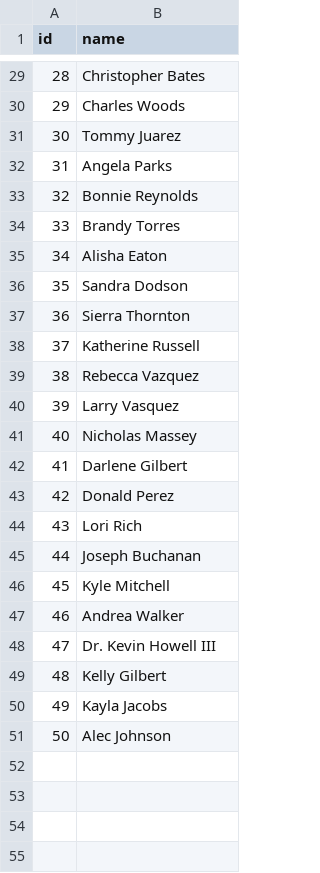
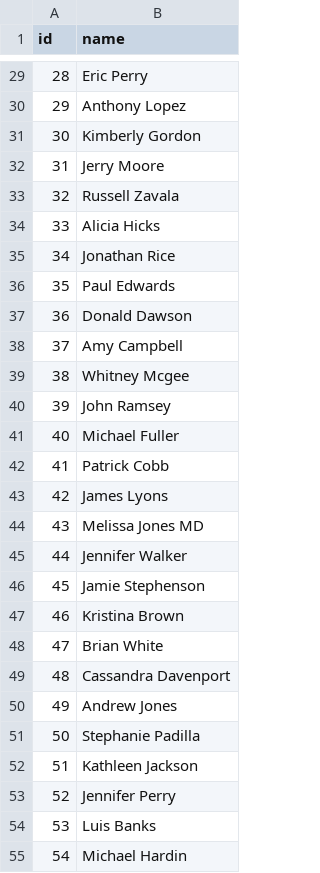
Before and after one commit to pablo-fdz/lab_1_BDM, a CSV file: data_lab1/authors.csv, drawn as a sheet; only a part is shown, gaps mark what is left out; the diff covers the shown part only.

```diff
--- a/data_lab1/authors.csv
+++ b/data_lab1/authors.csv
@@ -29,23 +29,27 @@ id,name
-28,Christopher Bates
-29,Charles Woods
-30,Tommy Juarez
-31,Angela Parks
-32,Bonnie Reynolds
-33,Brandy Torres
-34,Alisha Eaton
-35,Sandra Dodson
-36,Sierra Thornton
-37,Katherine Russell
-38,Rebecca Vazquez
-39,Larry Vasquez
-40,Nicholas Massey
-41,Darlene Gilbert
-42,Donald Perez
-43,Lori Rich
-44,Joseph Buchanan
-45,Kyle Mitchell
-46,Andrea Walker
-47,Dr. Kevin Howell III
-48,Kelly Gilbert
-49,Kayla Jacobs
-50,Alec Johnson
+28,Eric Perry
+29,Anthony Lopez
+30,Kimberly Gordon
+31,Jerry Moore
+32,Russell Zavala
+33,Alicia Hicks
+34,Jonathan Rice
+35,Paul Edwards
+36,Donald Dawson
+37,Amy Campbell
+38,Whitney Mcgee
+39,John Ramsey
+40,Michael Fuller
+41,Patrick Cobb
+42,James Lyons
+43,Melissa Jones MD
+44,Jennifer Walker
+45,Jamie Stephenson
+46,Kristina Brown
+47,Brian White
+48,Cassandra Davenport
+49,Andrew Jones
+50,Stephanie Padilla
+51,Kathleen Jackson
+52,Jennifer Perry
+53,Luis Banks
+54,Michael Hardin
```
Also changed, not shown: 46 added rows and 27 edited cells elsewhere in this file, data_lab1/authors_additional_properties.csv, data_lab1/has_edition.csv, 17 other files.
